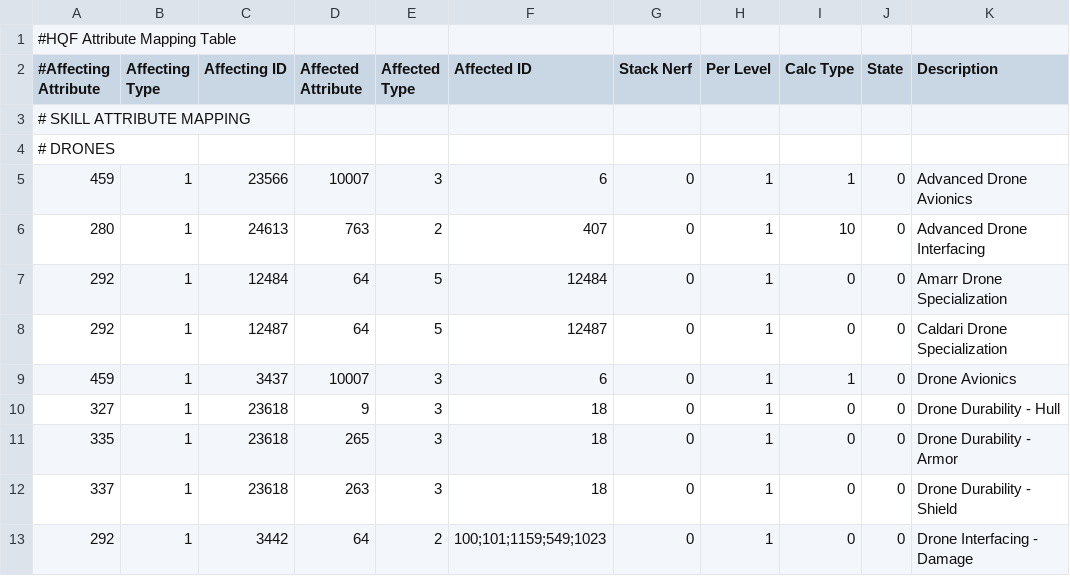
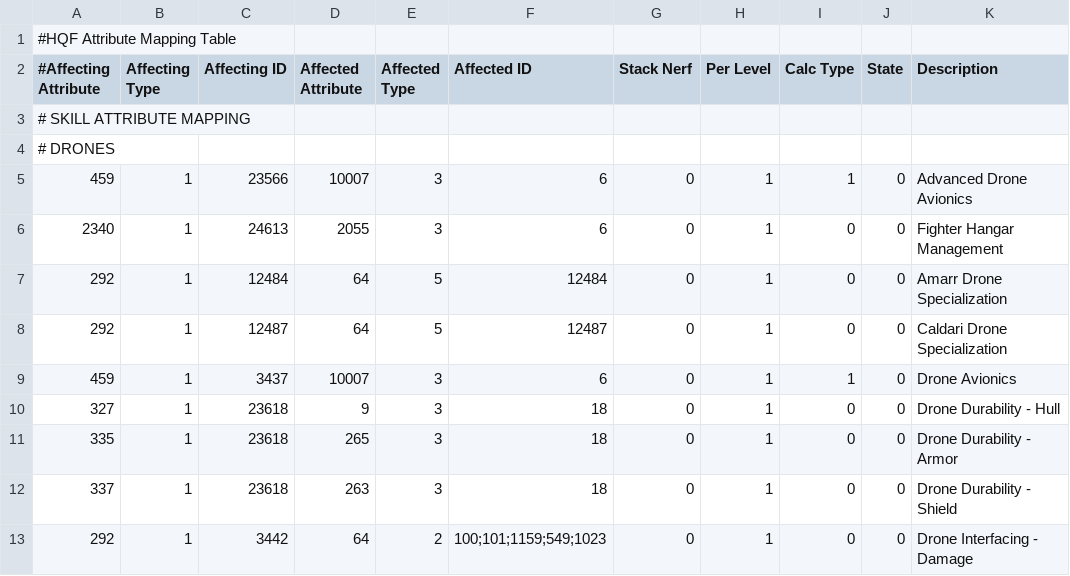
Before and after one commit to wyrlwind/EveHQ, a CSV file: EveHQ.HQF/Resources/Effects.csv, drawn as a sheet; only a part is shown.

Commit message:
Fighter hangar management effect mapping

```diff
--- a/EveHQ.HQF/Resources/Effects.csv
+++ b/EveHQ.HQF/Resources/Effects.csv
@@ -5,3 +5,3 @@
 459,1,23566,10007,3,6,0,1,1,0,Advanced Drone Avionics
-280,1,24613,763,2,407,0,1,10,0,Advanced Drone Interfacing
+2340,1,24613,2055,3,6,0,1,0,0,Fighter Hangar Management
 292,1,12484,64,5,12484,0,1,0,0,Amarr Drone Specialization
```
